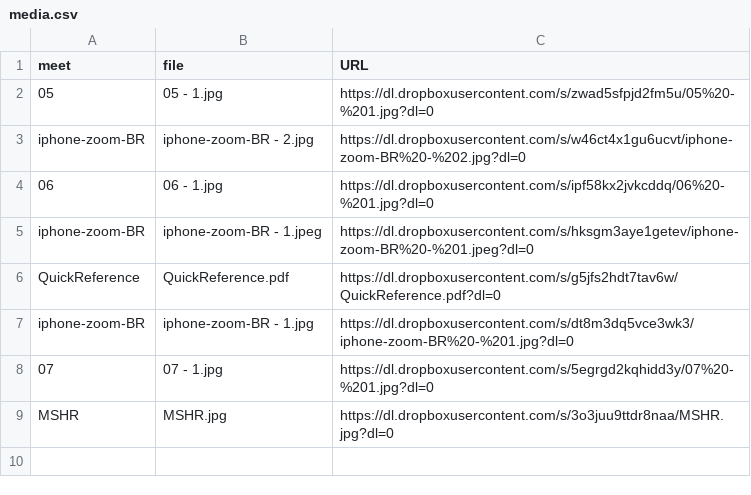
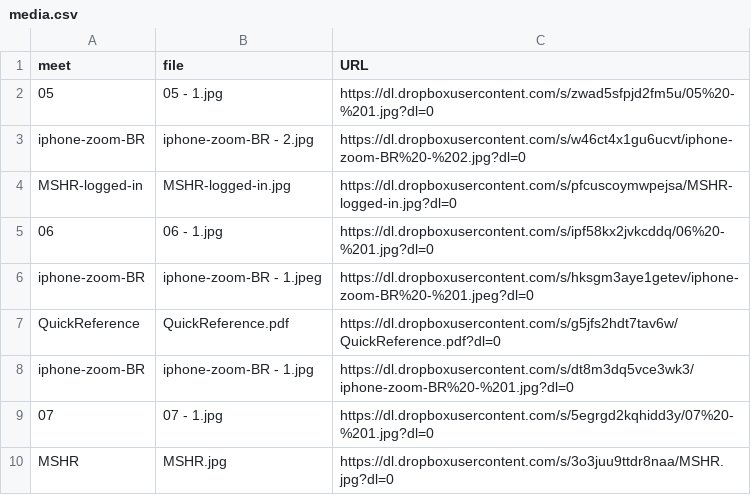
Before and after one commit to dhhepting/dhhepting.github.io, a CSV file: _data/teaching/CS-428_828/202130/media.csv, drawn as a sheet.

```diff
--- a/_data/teaching/CS-428_828/202130/media.csv
+++ b/_data/teaching/CS-428_828/202130/media.csv
@@ -3,2 +3,3 @@ meet,file,URL
 iphone-zoom-BR,iphone-zoom-BR - 2.jpg,https://dl.dropboxusercontent.com/s/w46ct4x1gu6ucvt/iphone-zoom-BR%20-%202.jpg?dl=0
+MSHR-logged-in,MSHR-logged-in.jpg,https://dl.dropboxusercontent.com/s/pfcuscoymwpejsa/MSHR-logged-in.jpg?dl=0
 06,06 - 1.jpg,https://dl.dropboxusercontent.com/s/ipf58kx2jvkcddq/06%20-%201.jpg?dl=0
```
Also changed, not shown: 52 other files.
